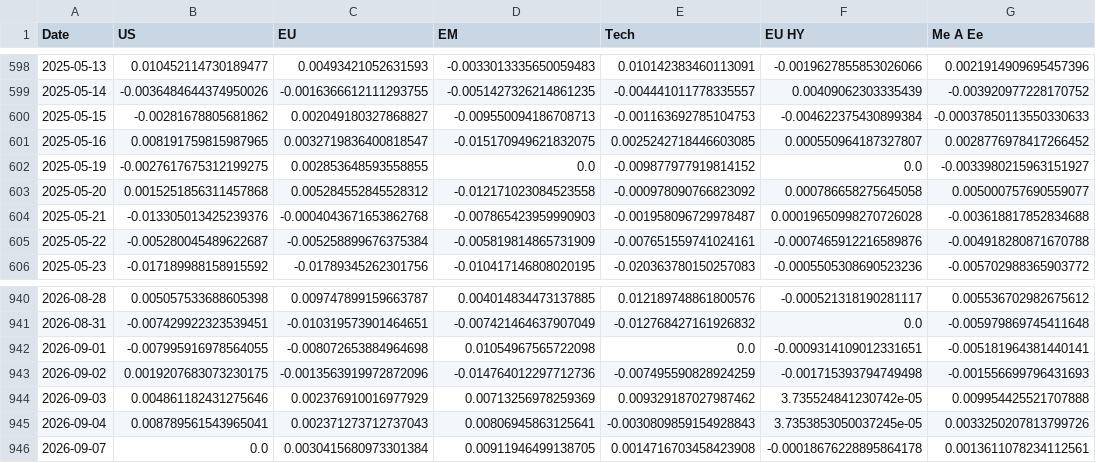
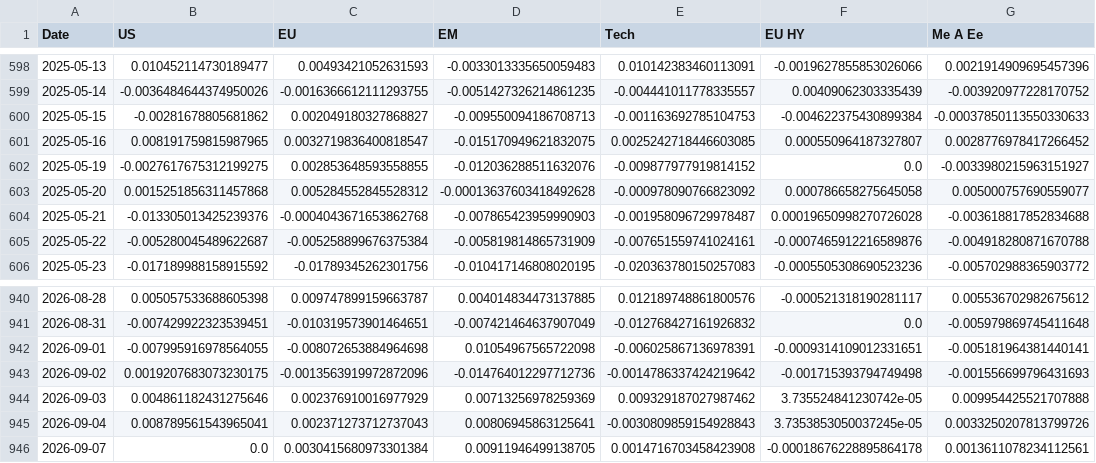
Before and after one commit to donutseater97/Sbronze, a CSV file: data/analytics/returns_daily.csv, drawn as a sheet; only a part is shown, gaps mark what is left out.

```diff
--- a/data/analytics/returns_daily.csv
+++ b/data/analytics/returns_daily.csv
@@ -601,4 +601,4 @@ Date,US,EU,EM,Tech,EU HY,Me A Ee
 2025-05-16,0.008191759815987965,0.0032719836400818547,-0.015170949621832075,0.0025242718446603085,0.000550964187327807,0.0028776978417266452
-2025-05-19,-0.0027617675312199275,0.002853648593558855,0.0,-0.009877977919814152,0.0,-0.0033980215963151927
-2025-05-20,0.0015251856311457868,0.005284552845528312,-0.012171023084523558,-0.000978090766823092,0.000786658275645058,0.005000757690559077
+2025-05-19,-0.0027617675312199275,0.002853648593558855,-0.012036288511632076,-0.009877977919814152,0.0,-0.0033980215963151927
+2025-05-20,0.0015251856311457868,0.005284552845528312,-0.00013637603418492628,-0.000978090766823092,0.000786658275645058,0.005000757690559077
 2025-05-21,-0.013305013425239376,-0.0004043671653862768,-0.007865423959990903,-0.001958096729978487,0.00019650998270726028,-0.003618817852834688
@@ -941,4 +941,4 @@ Date,US,EU,EM,Tech,EU HY,Me A Ee
 2026-08-31,-0.007429922323539451,-0.010319573901464651,-0.007421464637907049,-0.012768427161926832,0.0,-0.005979869745411648
-2026-09-01,-0.007995916978564055,-0.008072653884964698,0.01054967565722098,0.0,-0.0009314109012331651,-0.005181964381440141
-2026-09-02,0.0019207683073230175,-0.0013563919972872096,-0.014764012297712736,-0.007495590828924259,-0.001715393794749498,-0.001556699796431693
+2026-09-01,-0.007995916978564055,-0.008072653884964698,0.01054967565722098,-0.006025867136978391,-0.0009314109012331651,-0.005181964381440141
+2026-09-02,0.0019207683073230175,-0.0013563919972872096,-0.014764012297712736,-0.0014786337424219642,-0.001715393794749498,-0.001556699796431693
 2026-09-03,0.004861182431275646,0.002376910016977929,0.00713256978259369,0.009329187027987462,3.735524841230742e-05,0.009954425521707888
```
Also changed, not shown: data/analytics/corr_daily.csv, data/analytics/rolling_corr_avg.csv, 10 other files.
